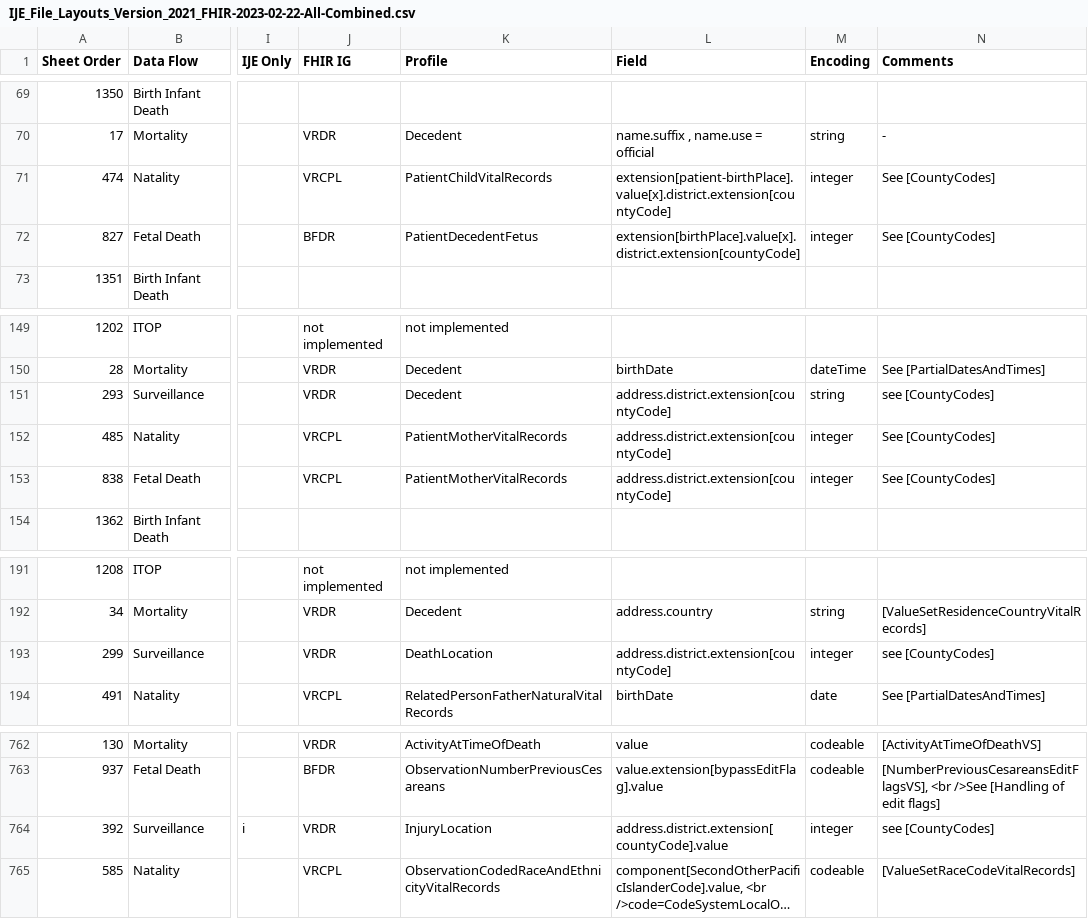
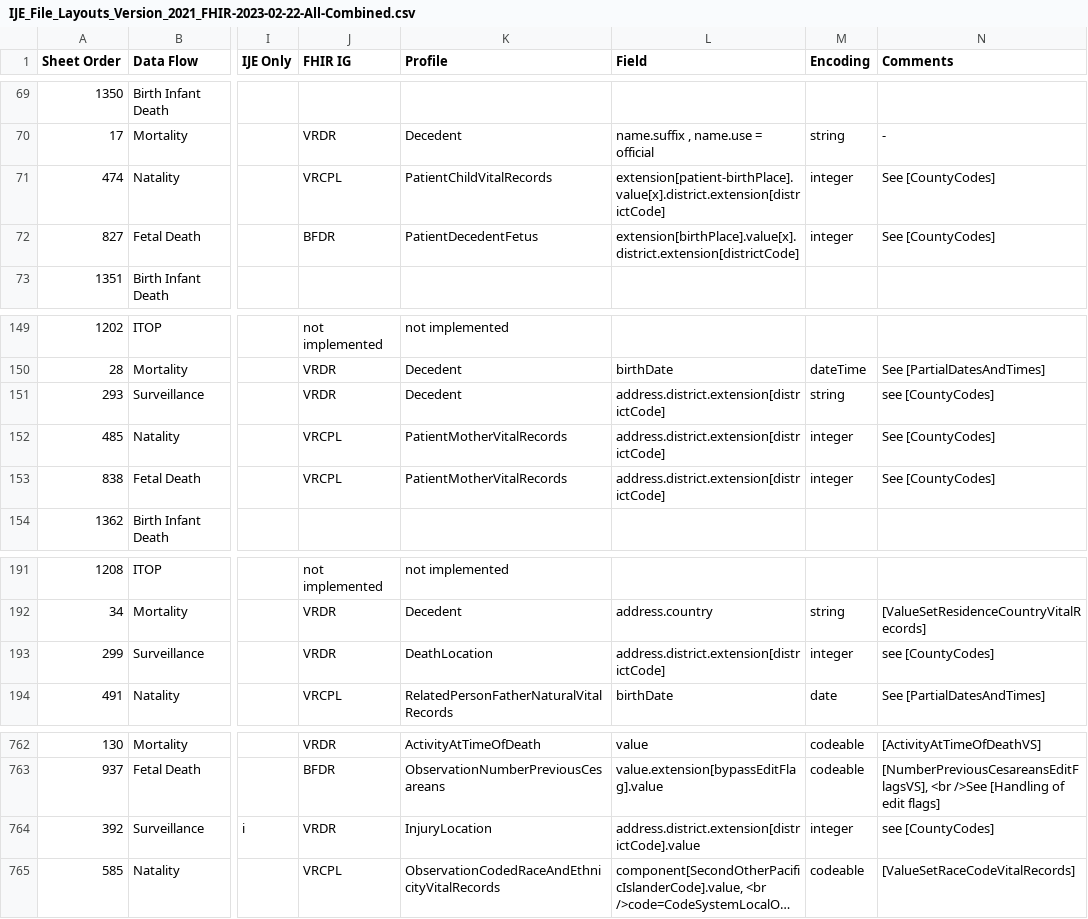
Before and after one commit to HL7/fhir-bfdr, a CSV file: input/mapping/IJE_File_Layouts_Version_2021_FHIR-2023-02-22-All-Combined.csv, drawn as a sheet; only a part is shown, gaps mark what is left out; long unchanged cells end in …; the diff names each change by its address in the sheet, - before the commit and + after, or states it on an @@ line.

Commit message:
profile display and link update

```diff
--- a/input/mapping/IJE_File_Layouts_Version_2021_FHIR-2023-02-22-All-Combined.csv
+++ b/input/mapping/IJE_File_Layouts_Version_2021_FHIR-2023-02-22-All-Combined.csv
-L71 (Field): extension[patient-birthPlace].value[x].district.extension[countyCode]
+L71 (Field): extension[patient-birthPlace].value[x].district.extension[districtCode]
-L72 (Field): extension[birthPlace].value[x].district.extension[countyCode]
+L72 (Field): extension[birthPlace].value[x].district.extension[districtCode]
-L151:L153 (Field): address.district.extension[countyCode]
+L151:L153 (Field): address.district.extension[districtCode]
-L193 (Field): address.district.extension[countyCode]
+L193 (Field): address.district.extension[districtCode]
-L764 (Field): address.district.extension[ countyCode].value
+L764 (Field): address.district.extension[districtCode].value
```
Also changed, not shown: 2 other files.
